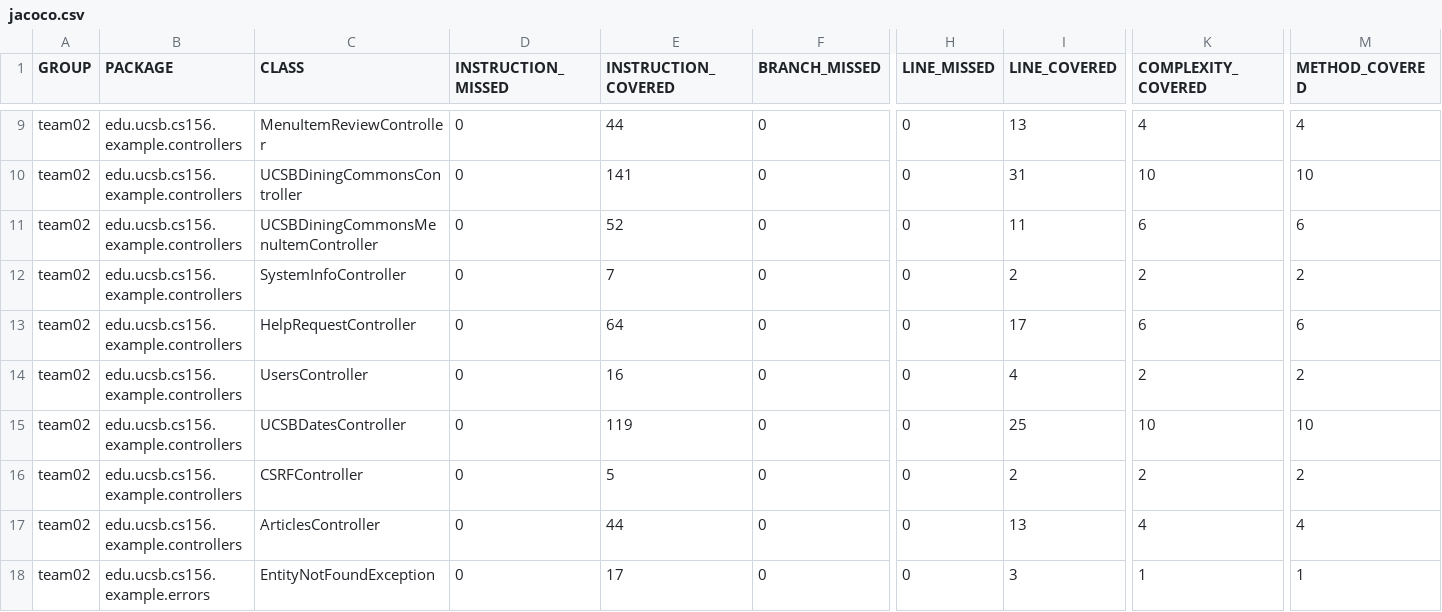
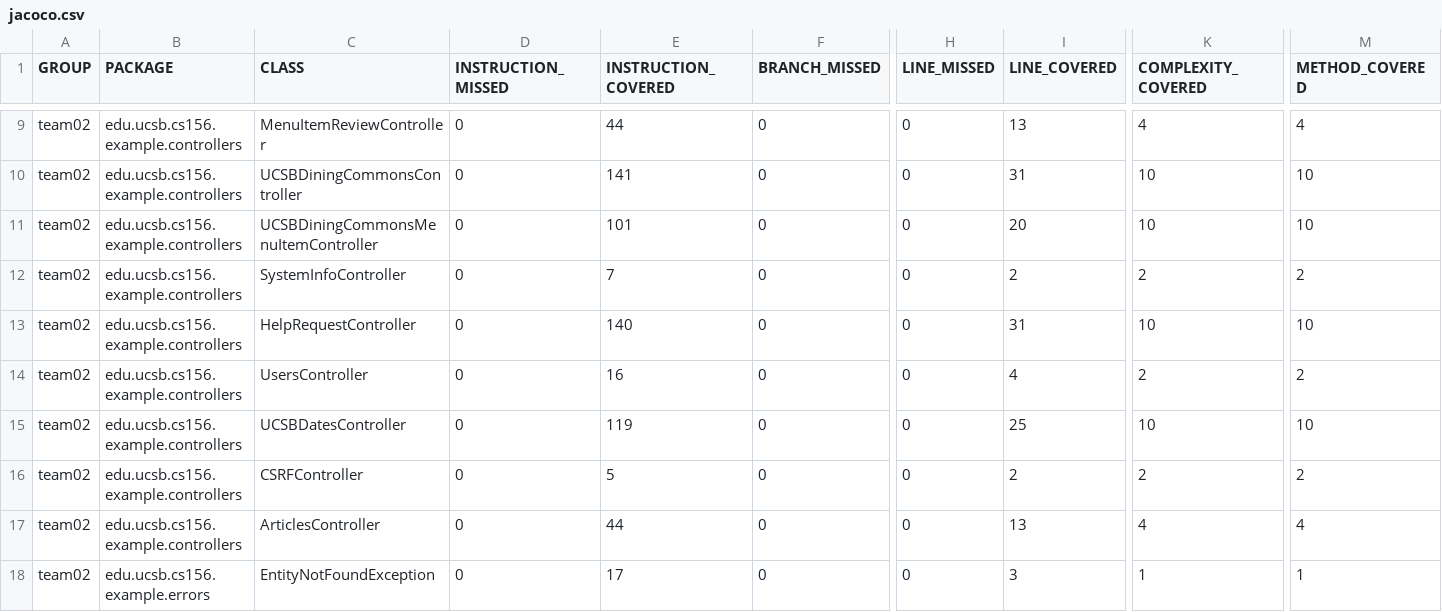
Before and after one commit to ucsb-cs156-f23/team02-f23-7pm-2, a CSV file: prs/77/jacoco/jacoco.csv, drawn as a sheet; only a part is shown, gaps mark what is left out; the diff names each change by its address in the sheet, - before the commit and + after, or states it on an @@ line.

```diff
--- a/prs/77/jacoco/jacoco.csv
+++ b/prs/77/jacoco/jacoco.csv
-E11 (INSTRUCTION_COVERED): 52
+E11 (INSTRUCTION_COVERED): 101
-I11 (LINE_COVERED): 11
+I11 (LINE_COVERED): 20
-K11 (COMPLEXITY_COVERED): 6
+K11 (COMPLEXITY_COVERED): 10
-M11 (METHOD_COVERED): 6
+M11 (METHOD_COVERED): 10
-E13 (INSTRUCTION_COVERED): 64
+E13 (INSTRUCTION_COVERED): 140
-I13 (LINE_COVERED): 17
+I13 (LINE_COVERED): 31
-K13 (COMPLEXITY_COVERED): 6
+K13 (COMPLEXITY_COVERED): 10
-M13 (METHOD_COVERED): 6
+M13 (METHOD_COVERED): 10
```
Also changed, not shown: 9 other files.
